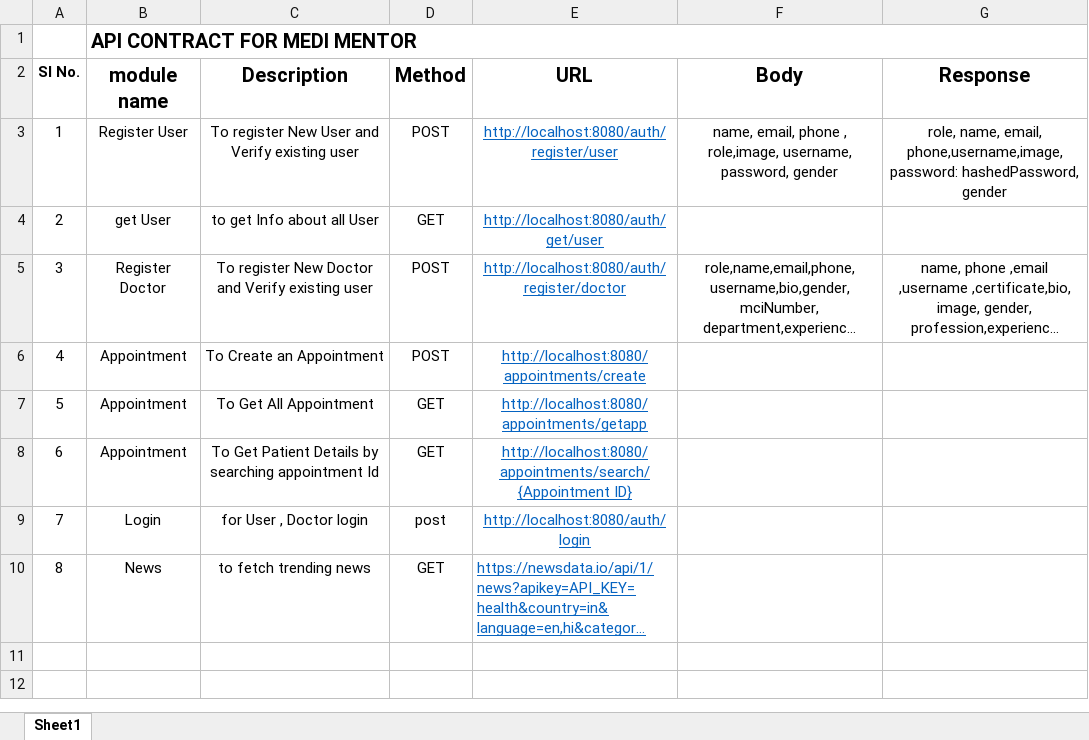
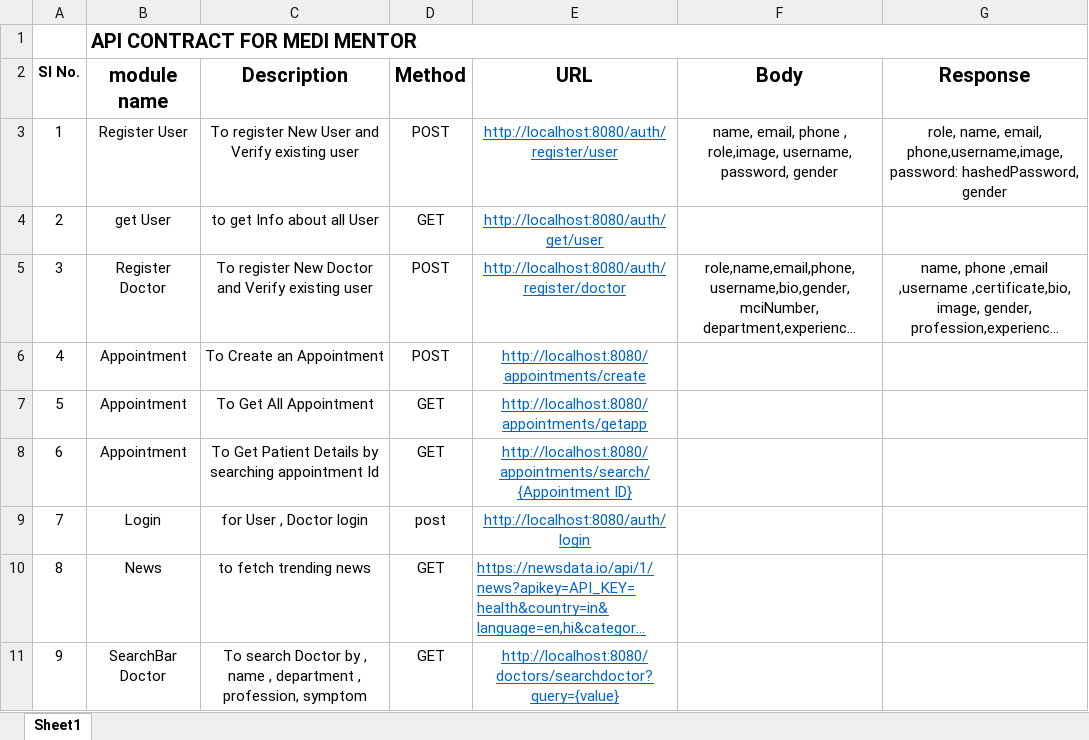
Before and after one commit to TanisqaRaj/healthcare-platform, an Excel workbook: Book1.xlsx, sheet Sheet1, drawn as a sheet; long unchanged cells end in …; values as stored, in another font and other column widths than the file's, no borders; conditional formats not drawn; the diff names each change by its address in the sheet, - before the commit and + after, or states it on an @@ line.

Commit message:
added search fuctionality using Ai

```diff
--- a/Book1.xlsx (sheet Sheet1)
+++ b/Book1.xlsx (sheet Sheet1)
+row 11: 9 | SearchBar Doctor | To search Doctor by , name , department , profession, symptom | GET | http://localhost:8080/doctors/searchdoctor?query={value}
```
Also changed, not shown: 11 other files.
